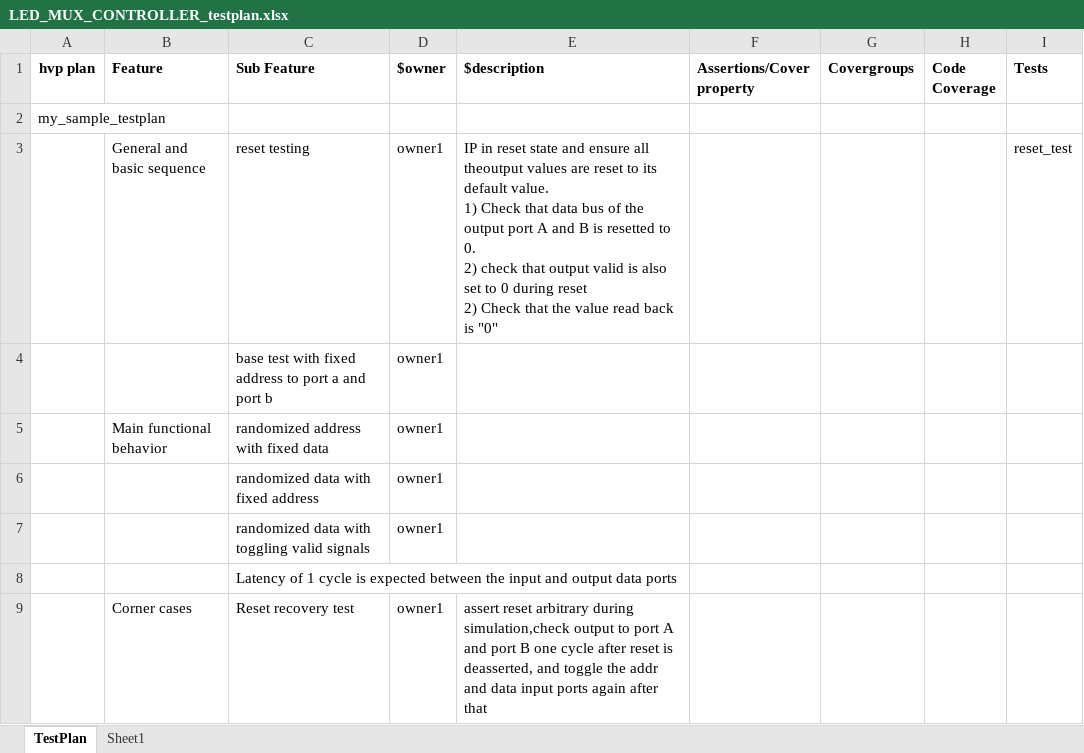
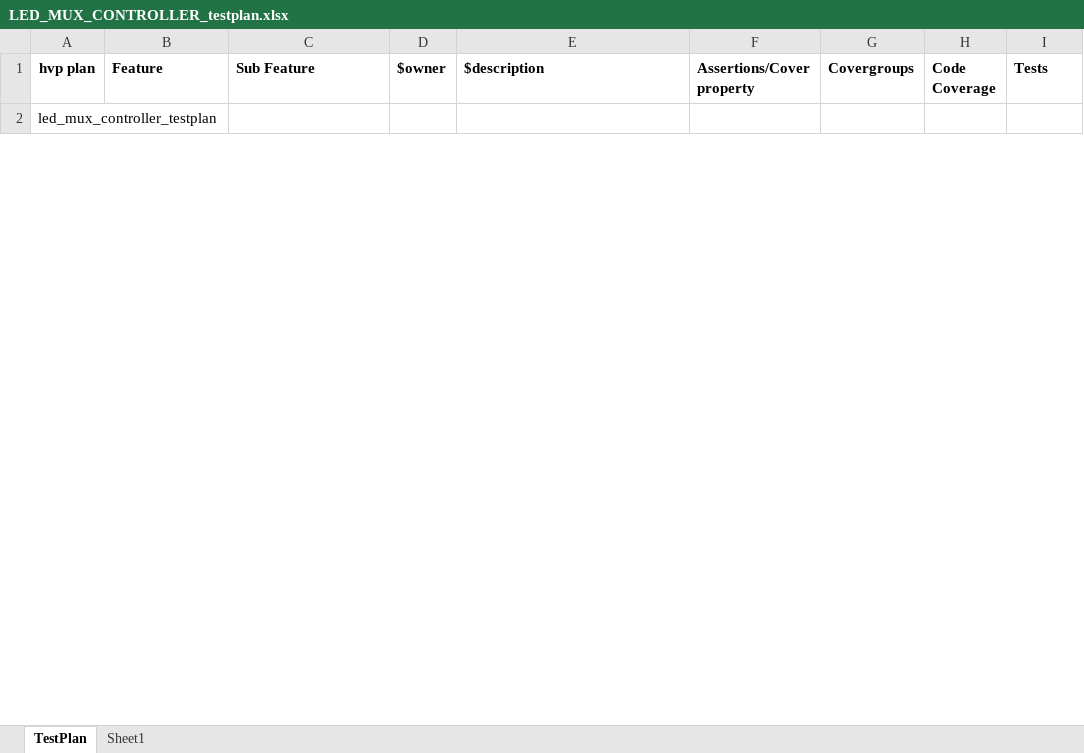
Before and after one commit to chaninpoh/dv_project, an Excel workbook: LED_MUX_CONTROLLER_testplan.xlsx, sheet TestPlan, drawn as a sheet; only a part is shown; values as stored, in another font and other column widths than the file's, no borders; removed rows and columns are numbered as before the commit, all else as after; ↵ is a line break in a cell; the diff covers the shown part only; the diff names each change by its address in the sheet, - before the commit and + after, or states it on an @@ line.

```diff
--- a/LED_MUX_CONTROLLER_testplan.xlsx (sheet TestPlan)
+++ b/LED_MUX_CONTROLLER_testplan.xlsx (sheet TestPlan)
-A2 (hvp plan): my_sample_testplan
+A2 (hvp plan): led_mux_controller_testplan
-row 3:  | General and basic sequence | reset testing | owner1 | IP in reset state and ensure all theoutput values are reset to its default value. ↵ 1) Check that data bus of the output port A and B is resetted to 0. ↵ 2) check that output valid is also set to 0 during reset ↵ 2) Check that the value read back is "0" |  |  |  | reset_test
-row 4:  |  | base test with fixed address to port a and port b | owner1
-row 5:  | Main functional behavior | randomized address with fixed data | owner1
-row 6:  |  | randomized data with fixed address | owner1
-row 7:  |  | randomized data with toggling valid signals | owner1
-row 8:  |  | Latency of 1 cycle is expected between the input and output data ports
-row 9:  | Corner cases | Reset recovery test | owner1 | assert reset arbitrary during simulation,check output to port A and port B one cycle after reset is deasserted, and toggle the addr and data input ports again after that
```
Also changed, not shown: 38 added rows elsewhere in this sheet, sheet Sheet1, 2 other files.
